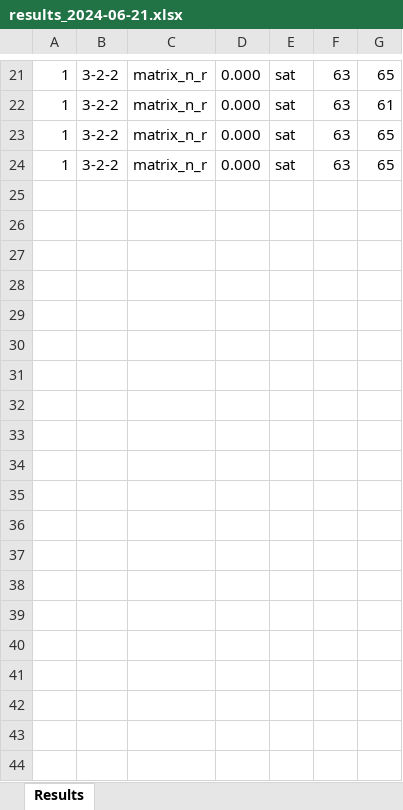
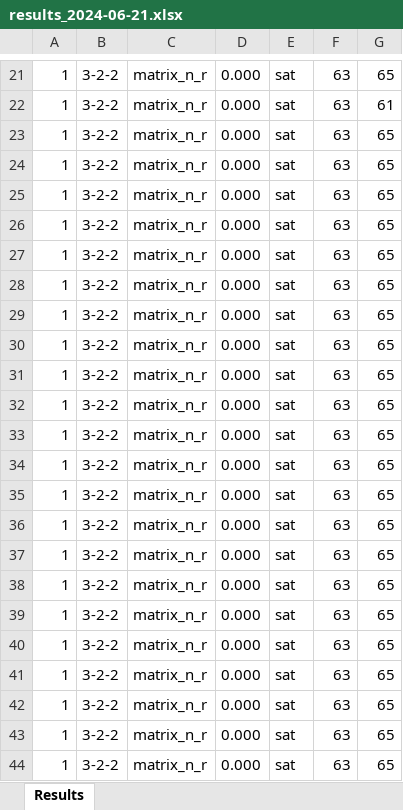
Before and after one commit to thanghh151/SI_Social_Golfer_SAT, an Excel workbook: out/results_2024-06-21.xlsx, sheet Results, drawn as a sheet; only a part is shown, gaps mark what is left out; values as stored, in another font and other column widths than the file's, no borders; the diff covers the shown part only; the diff names each change by its address in the sheet, - before the commit and + after, or states it on an @@ line.

Commit message:
update matrix 2206

```diff
--- a/out/results_2024-06-21.xlsx (sheet Results)
+++ b/out/results_2024-06-21.xlsx (sheet Results)
+row 25: 1 | 3-2-2 | matrix_n_r | 0.000 | sat | 63 | 65
+row 26: 1 | 3-2-2 | matrix_n_r | 0.000 | sat | 63 | 65
+row 27: 1 | 3-2-2 | matrix_n_r | 0.000 | sat | 63 | 65
+row 28: 1 | 3-2-2 | matrix_n_r | 0.000 | sat | 63 | 65
+row 29: 1 | 3-2-2 | matrix_n_r | 0.000 | sat | 63 | 65
+row 30: 1 | 3-2-2 | matrix_n_r | 0.000 | sat | 63 | 65
+row 31: 1 | 3-2-2 | matrix_n_r | 0.000 | sat | 63 | 65
+row 32: 1 | 3-2-2 | matrix_n_r | 0.000 | sat | 63 | 65
+row 33: 1 | 3-2-2 | matrix_n_r | 0.000 | sat | 63 | 65
+row 34: 1 | 3-2-2 | matrix_n_r | 0.000 | sat | 63 | 65
+row 35: 1 | 3-2-2 | matrix_n_r | 0.000 | sat | 63 | 65
+row 36: 1 | 3-2-2 | matrix_n_r | 0.000 | sat | 63 | 65
+row 37: 1 | 3-2-2 | matrix_n_r | 0.000 | sat | 63 | 65
+row 38: 1 | 3-2-2 | matrix_n_r | 0.000 | sat | 63 | 65
+row 39: 1 | 3-2-2 | matrix_n_r | 0.000 | sat | 63 | 65
+row 40: 1 | 3-2-2 | matrix_n_r | 0.000 | sat | 63 | 65
+row 41: 1 | 3-2-2 | matrix_n_r | 0.000 | sat | 63 | 65
+row 42: 1 | 3-2-2 | matrix_n_r | 0.000 | sat | 63 | 65
+row 43: 1 | 3-2-2 | matrix_n_r | 0.000 | sat | 63 | 65
+row 44: 1 | 3-2-2 | matrix_n_r | 0.000 | sat | 63 | 65
```
Also changed, not shown: 162 added rows elsewhere in this sheet, 5 other files.
